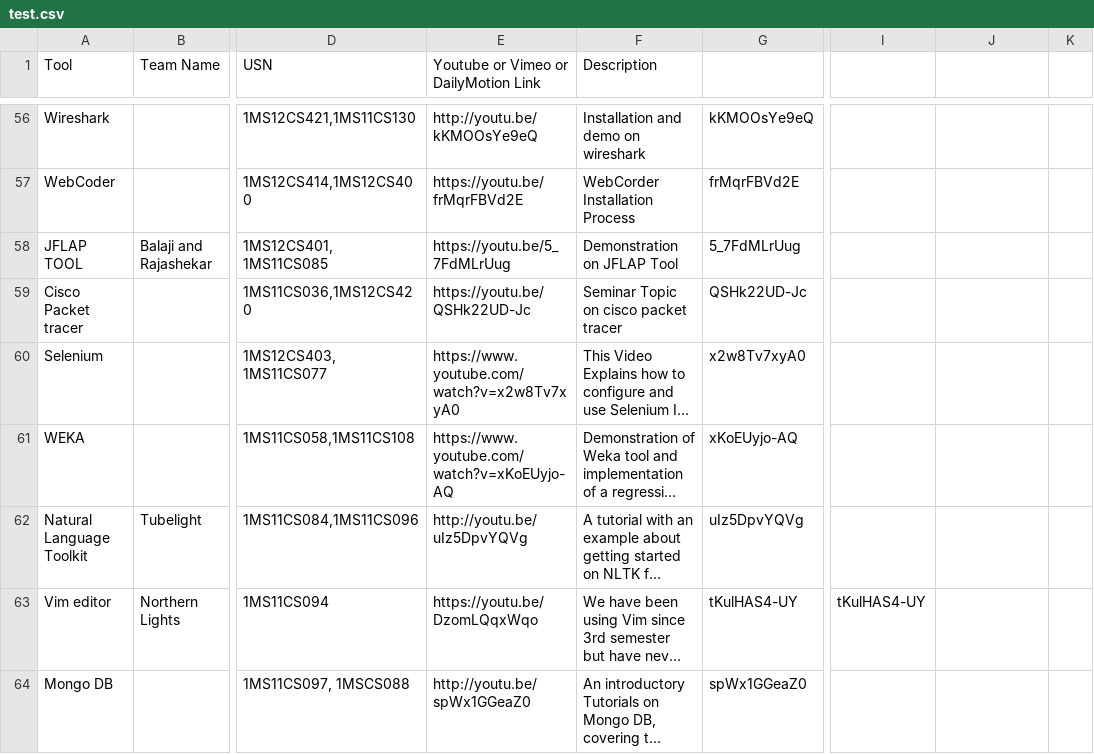
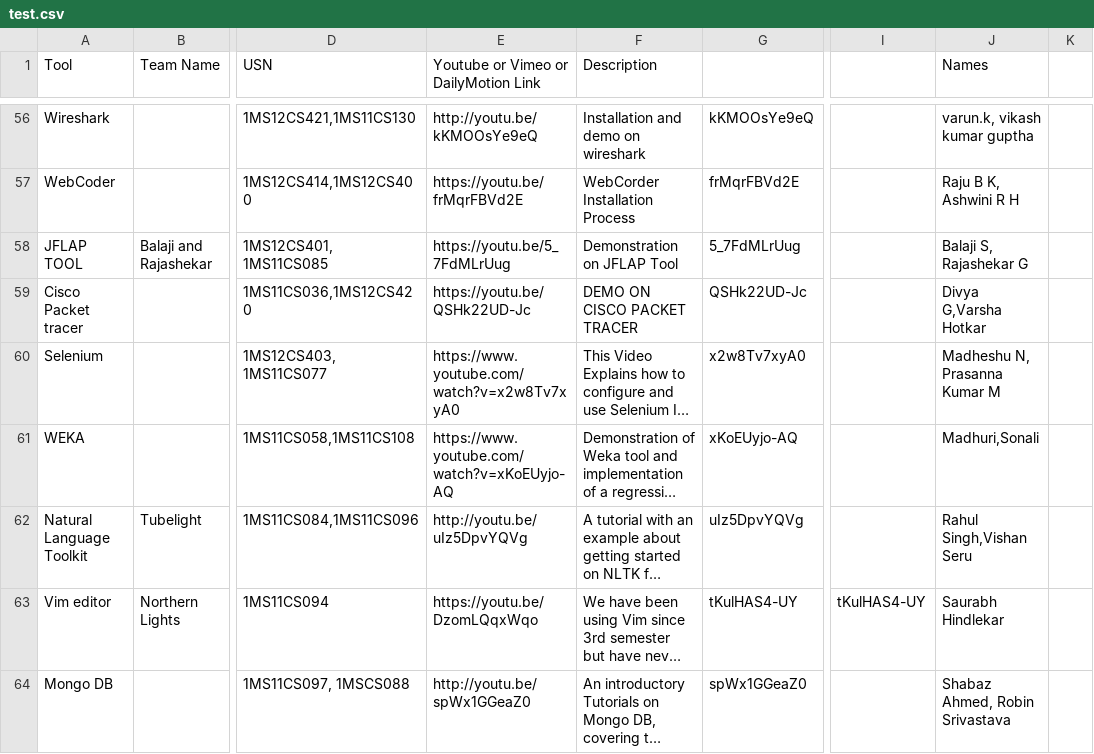
Before and after one commit to msritseminarvideo/msritseminarvideo.github.io, a CSV file: test.csv, drawn as a sheet; only a part is shown, gaps mark what is left out; long unchanged cells end in …; the diff covers the shown part only; the diff names each change by its address in the sheet, - before the commit and + after, or states it on an @@ line.

Commit message:
Change to View Member Names
Delete Members Duplicate and Added Functionalty

```diff
--- a/test.csv
+++ b/test.csv
-J1: (empty)
+J1: Names
-J56 (Names): (empty)
+J56 (Names): varun.k, vikash kumar guptha
-J57 (Names): (empty)
+J57 (Names): Raju B K, Ashwini R H
-J58 (Names): (empty)
+J58 (Names): Balaji S, Rajashekar G
-F59 (Description): Seminar Topic on cisco packet tracer
+F59 (Description): DEMO ON CISCO PACKET TRACER
-J59 (Names): (empty)
+J59 (Names): Divya G,Varsha Hotkar
-J60 (Names): (empty)
+J60 (Names): Madheshu N, Prasanna Kumar M
-J61 (Names): (empty)
+J61 (Names): Madhuri,Sonali
-J62 (Names): (empty)
+J62 (Names): Rahul Singh,Vishan Seru
-J63 (Names): (empty)
+J63 (Names): Saurabh Hindlekar
-J64 (Names): (empty)
+J64 (Names): Shabaz Ahmed, Robin Srivastava
```
Also changed, not shown: 1 removed row and 62 edited cells elsewhere in this file, 9 other files.
